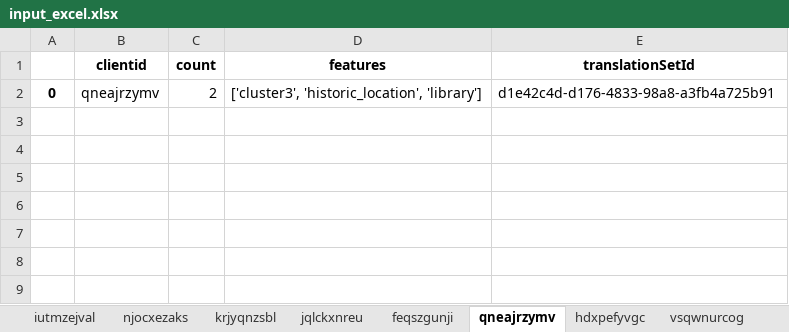
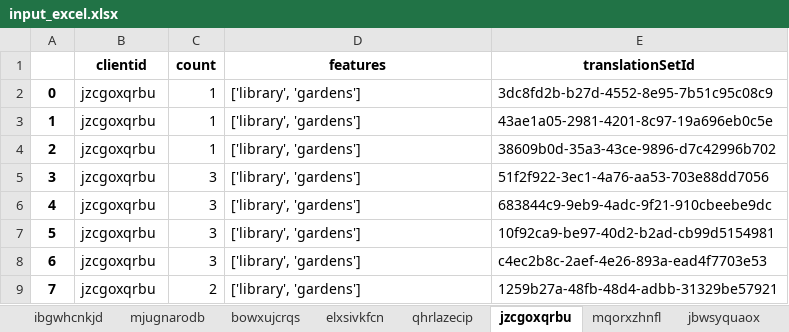
Before and after one commit to lexpoon/DSP, an Excel workbook: input_excel.xlsx, sheet jzcgoxqrbu, drawn as a sheet; values as stored, in another font and other column widths than the file's, no borders; the diff names each change by its address in the sheet, - before the commit and + after, or states it on an @@ line.

```diff
--- a/input_excel.xlsx (sheet jzcgoxqrbu)
+++ b/input_excel.xlsx (sheet jzcgoxqrbu)
-sheet tab: iutmzejval
+sheet tab: ibgwhcnkjd
-sheet tab: njocxezaks
+sheet tab: mjugnarodb
-sheet tab: krjyqnzsbl
+sheet tab: bowxujcrqs
-sheet tab: jqlckxnreu
+sheet tab: elxsivkfcn
-sheet tab: feqszgunji
+sheet tab: qhrlazecip
-sheet tab: qneajrzymv
+sheet tab: jzcgoxqrbu
-sheet tab: hdxpefyvgc
+sheet tab: mqorxzhnfl
-sheet tab: vsqwnurcog
+sheet tab: jbwsyquaox
-B2 (clientid): qneajrzymv
+B2 (clientid): jzcgoxqrbu
-C2 (count): 2
+C2 (count): 1
-D2 (features): ['cluster3', 'historic_location', 'library']
+D2 (features): ['library', 'gardens']
-E2 (translationSetId): d1e42c4d-d176-4833-98a8-a3fb4a725b91
+E2 (translationSetId): 3dc8fd2b-b27d-4552-8e95-7b51c95c08c9
+row 3: 1 | jzcgoxqrbu | 1 | ['library', 'gardens'] | 43ae1a05-2981-4201-8c97-19a696eb0c5e
+row 4: 2 | jzcgoxqrbu | 1 | ['library', 'gardens'] | 38609b0d-35a3-43ce-9896-d7c42996b702
+row 5: 3 | jzcgoxqrbu | 3 | ['library', 'gardens'] | 51f2f922-3ec1-4a76-aa53-703e88dd7056
+row 6: 4 | jzcgoxqrbu | 3 | ['library', 'gardens'] | 683844c9-9eb9-4adc-9f21-910cbeebe9dc
+row 7: 5 | jzcgoxqrbu | 3 | ['library', 'gardens'] | 10f92ca9-be97-40d2-b2ad-cb99d5154981
+row 8: 6 | jzcgoxqrbu | 3 | ['library', 'gardens'] | c4ec2b8c-2aef-4e26-893a-ead4f7703e53
+row 9: 7 | jzcgoxqrbu | 2 | ['library', 'gardens'] | 1259b27a-48fb-48d4-adbb-31329be57921
```
Also changed, not shown: sheet elxsivkfcn, sheet mjugnarodb, sheet bowxujcrqs, sheet jbwsyquaox, sheet fhcozyikgx, sheet mqorxzhnfl, 3 more sheets, other sheet tabs, validation_excel.xlsx, 5 other files.
